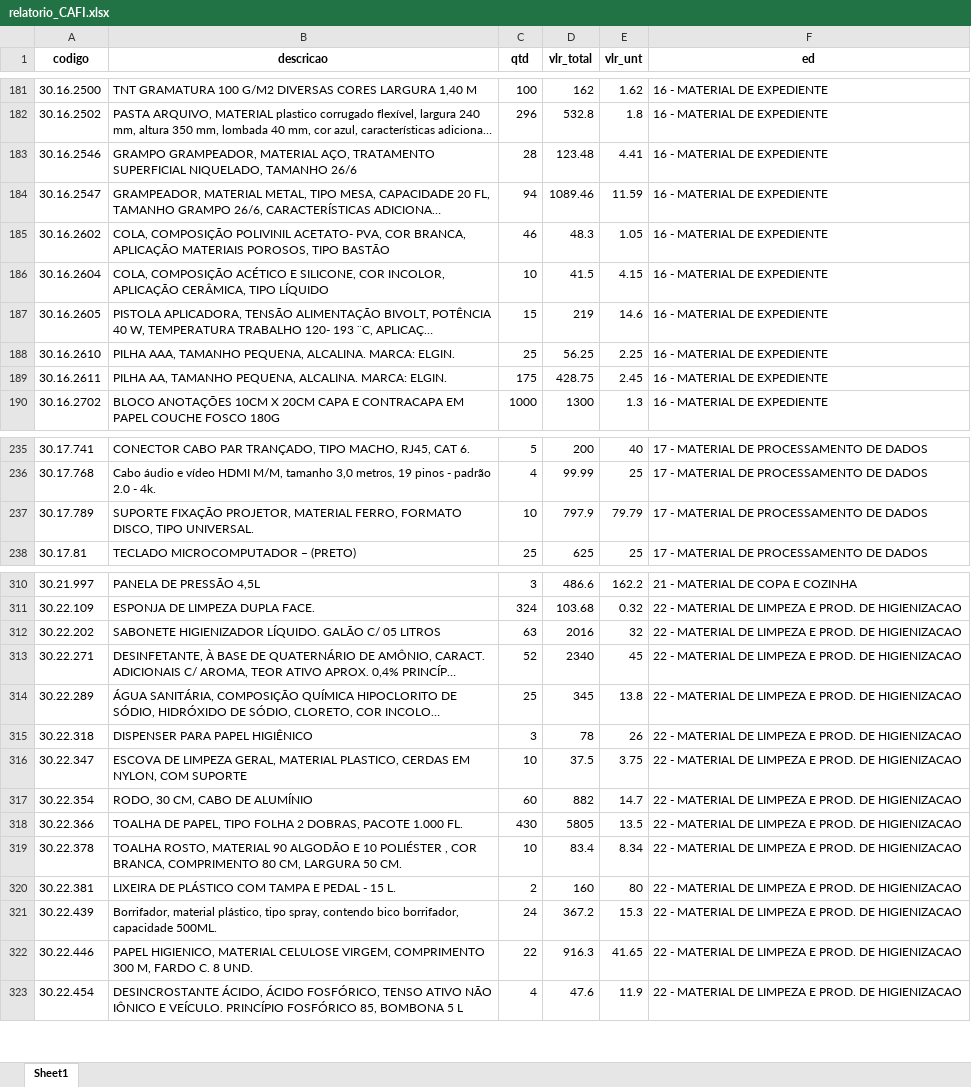
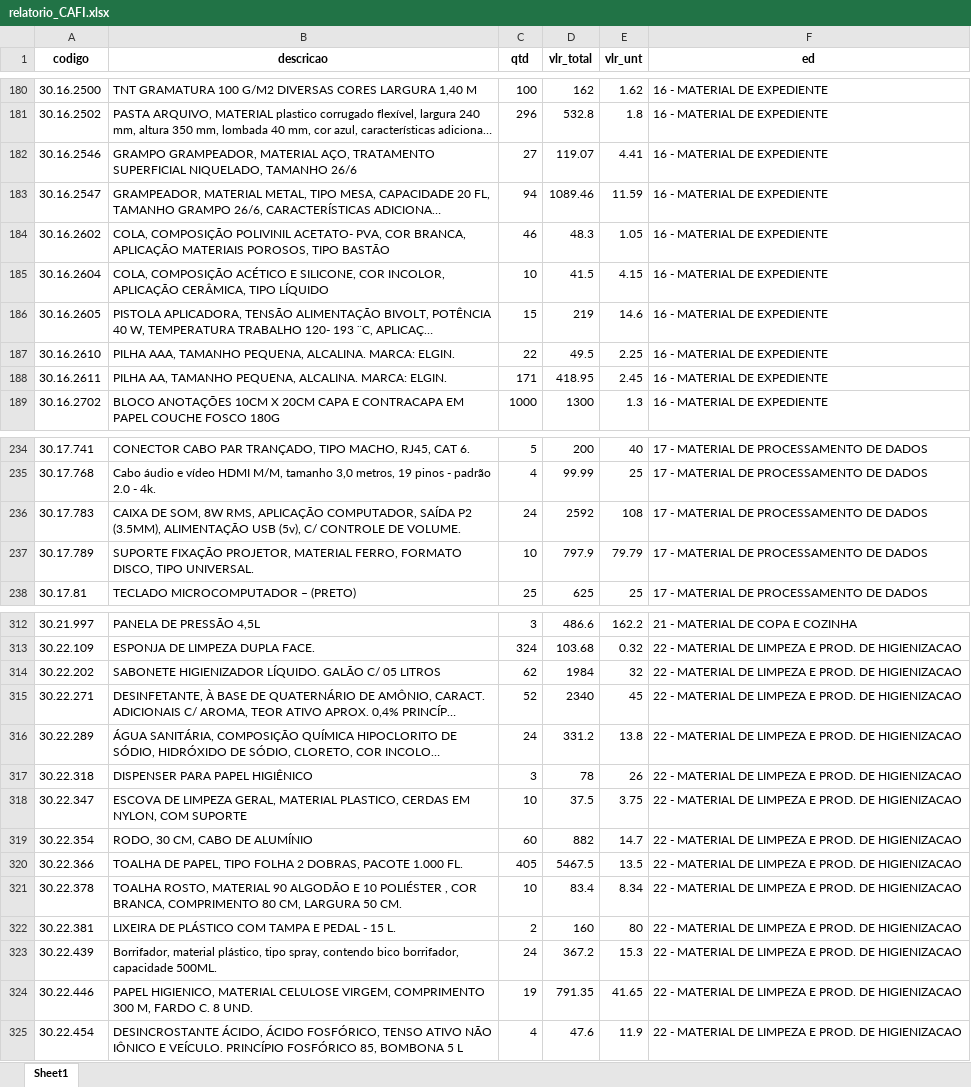
Before and after one commit to ricardoseminsta/automacao_almox, an Excel workbook: relatorio/relatorio_CAFI.xlsx, sheet Sheet1, drawn as a sheet; only a part is shown, gaps mark what is left out; long unchanged cells end in …; values as stored, in another font and other column widths than the file's, no borders; addresses are those after the commit; the diff covers the shown part only; the diff names each change by its address in the sheet, - before the commit and + after, or states it on an @@ line.

```diff
--- a/relatorio/relatorio_CAFI.xlsx (sheet Sheet1)
+++ b/relatorio/relatorio_CAFI.xlsx (sheet Sheet1)
-C182 (qtd): 28
+C182 (qtd): 27
-D182 (vlr_total): 123.48
+D182 (vlr_total): 119.07
-C187 (qtd): 25
+C187 (qtd): 22
-D187 (vlr_total): 56.25
+D187 (vlr_total): 49.5
-C188 (qtd): 175
+C188 (qtd): 171
-D188 (vlr_total): 428.75
+D188 (vlr_total): 418.95
+row 236: 30.17.783 | CAIXA DE SOM, 8W RMS, APLICAÇÃO COMPUTADOR, SAÍDA P2 (3.5MM), ALIMENTAÇÃO USB (5v), C/ CONTROLE DE VOLUME. | 24 | 2592 | 108 | 17 - MATERIAL DE PROCESSAMENTO DE DADOS
-C314 (qtd): 63
+C314 (qtd): 62
-D314 (vlr_total): 2016
+D314 (vlr_total): 1984
-C316 (qtd): 25
+C316 (qtd): 24
-D316 (vlr_total): 345
+D316 (vlr_total): 331.2
-C320 (qtd): 430
+C320 (qtd): 405
-D320 (vlr_total): 5805
+D320 (vlr_total): 5467.5
-C324 (qtd): 22
+C324 (qtd): 19
-D324 (vlr_total): 916.3
+D324 (vlr_total): 791.35
```
Also changed, not shown: 3 added rows, 3 removed rows and 45 edited cells elsewhere in this sheet, 3 other files.
